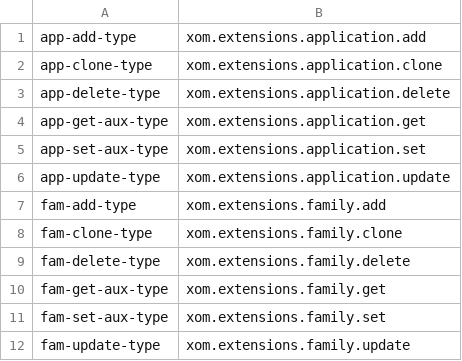
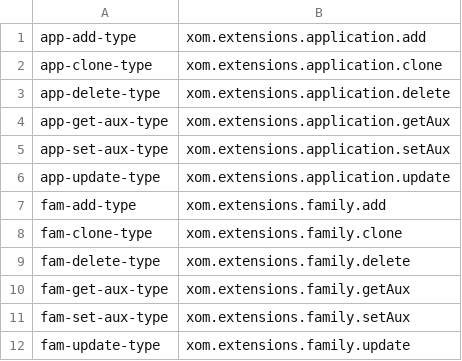
Before and after one commit to LeeGitXM/BlockLanguageToolkit, a CSV file: pylibs/extensions.csv, drawn as a sheet.

```diff
--- a/pylibs/extensions.csv
+++ b/pylibs/extensions.csv
@@ -3,4 +3,4 @@ app-clone-type,   xom.extensions.application.clone
 app-delete-type,  xom.extensions.application.delete
-app-get-aux-type, xom.extensions.application.get
-app-set-aux-type, xom.extensions.application.set
+app-get-aux-type, xom.extensions.application.getAux
+app-set-aux-type, xom.extensions.application.setAux
 app-update-type,  xom.extensions.application.update
@@ -9,4 +9,4 @@ fam-clone-type,   xom.extensions.family.clone
 fam-delete-type,  xom.extensions.family.delete
-fam-get-aux-type, xom.extensions.family.get
-fam-set-aux-type, xom.extensions.family.set
+fam-get-aux-type, xom.extensions.family.getAux
+fam-set-aux-type, xom.extensions.family.setAux
 fam-update-type,  xom.extensions.family.update
```
Also changed, not shown: 10 other files.
